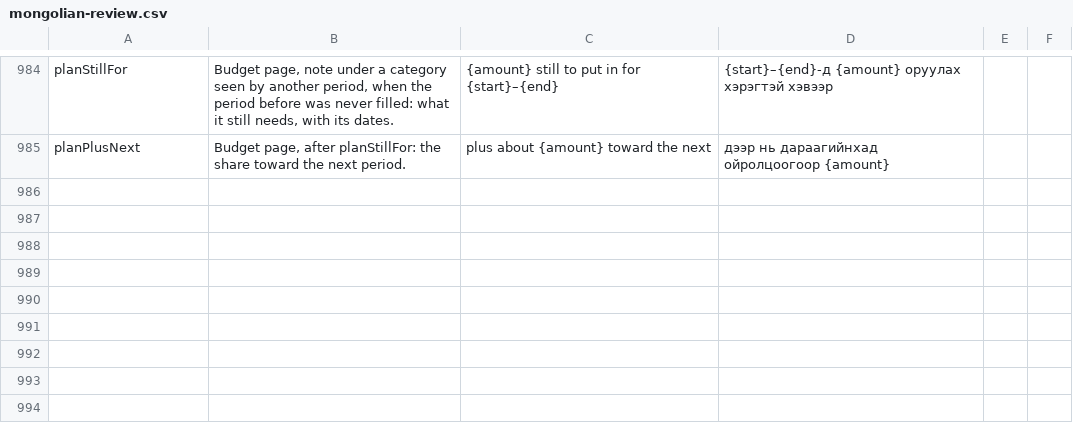
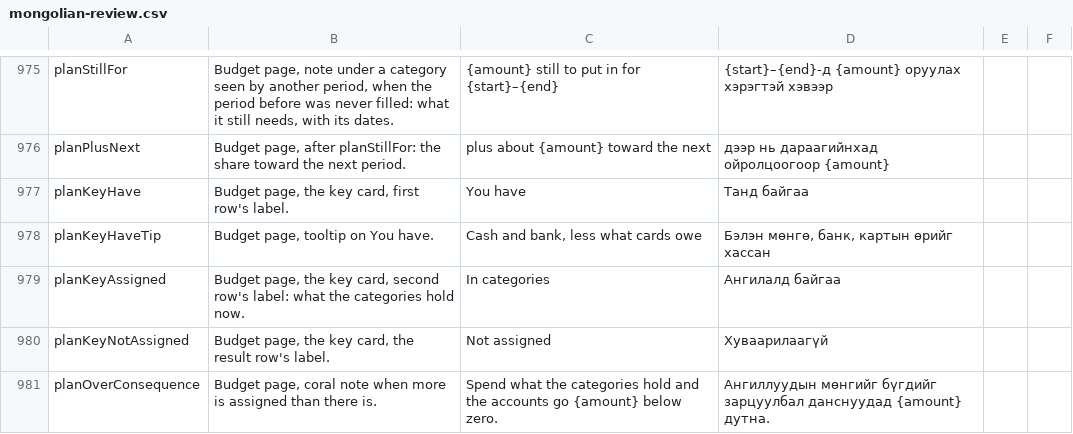
Before and after one commit to Loveland-Solutions/betterbudget-app, a CSV file: docs/mongolian-review.csv, drawn as a sheet; only a part is shown, gaps mark what is left out; the diff covers the shown part only.

```diff
--- a/docs/mongolian-review.csv
+++ b/docs/mongolian-review.csv
@@ -1003 +994,6 @@ planStillFor,"Budget page, note under a category seen by another period, when th
 planPlusNext,"Budget page, after planStillFor: the share toward the next period.",plus about {amount} toward the next,дээр нь дараагийнхад ойролцоогоор {amount},,
+planKeyHave,"Budget page, the key card, first row's label.",You have,Танд байгаа,,
+planKeyHaveTip,"Budget page, tooltip on You have.","Cash and bank, less what cards owe","Бэлэн мөнгө, банк, картын өрийг хассан",,
+planKeyAssigned,"Budget page, the key card, second row's label: what the categories hold now.",In categories,Ангилалд байгаа,,
+planKeyNotAssigned,"Budget page, the key card, the result row's label.",Not assigned,Хуваарилаагүй,,
+planOverConsequence,"Budget page, coral note when more is assigned than there is.",Spend what the categories hold and the accounts go {amount} below zero.,Ангиллуудын мөнгийг бүгдийг зарцуулбал данснуудад {amount} дутна.,,
```
Also changed, not shown: 5 added rows and 9 removed rows elsewhere in this file, 28 other files.
